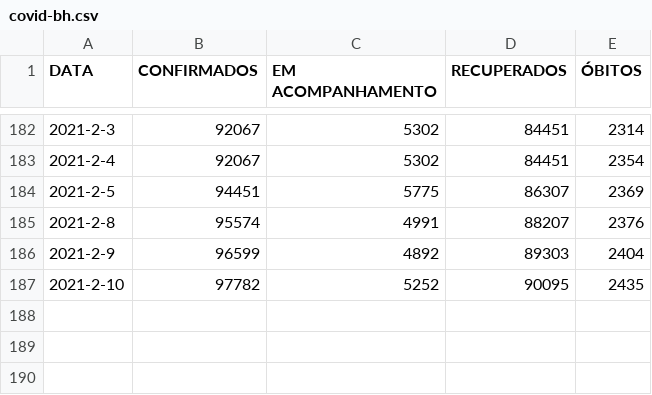
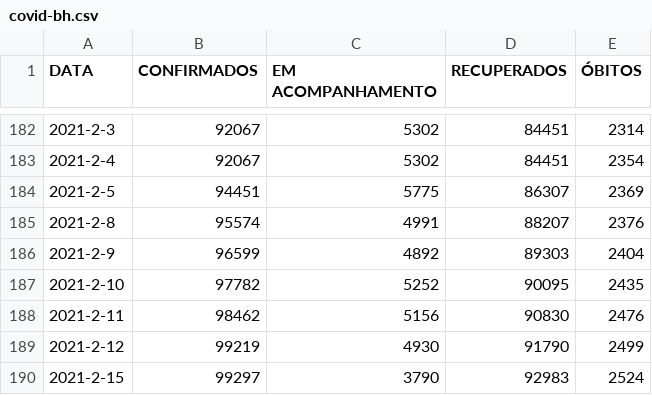
Before and after one commit to Henrique-Sousa/bh-covid, a CSV file: covid-bh.csv, drawn as a sheet; only a part is shown, gaps mark what is left out.

Commit message:
add from 2020-02-11 to 2020-02-15

```diff
--- a/covid-bh.csv
+++ b/covid-bh.csv
@@ -187 +187,4 @@ DATA,CONFIRMADOS,EM ACOMPANHAMENTO,RECUPERADOS,ÓBITOS
 2021-2-10,97782,5252,90095,2435
+2021-2-11,98462,5156,90830,2476
+2021-2-12,99219,4930,91790,2499
+2021-2-15,99297,3790,92983,2524
```
